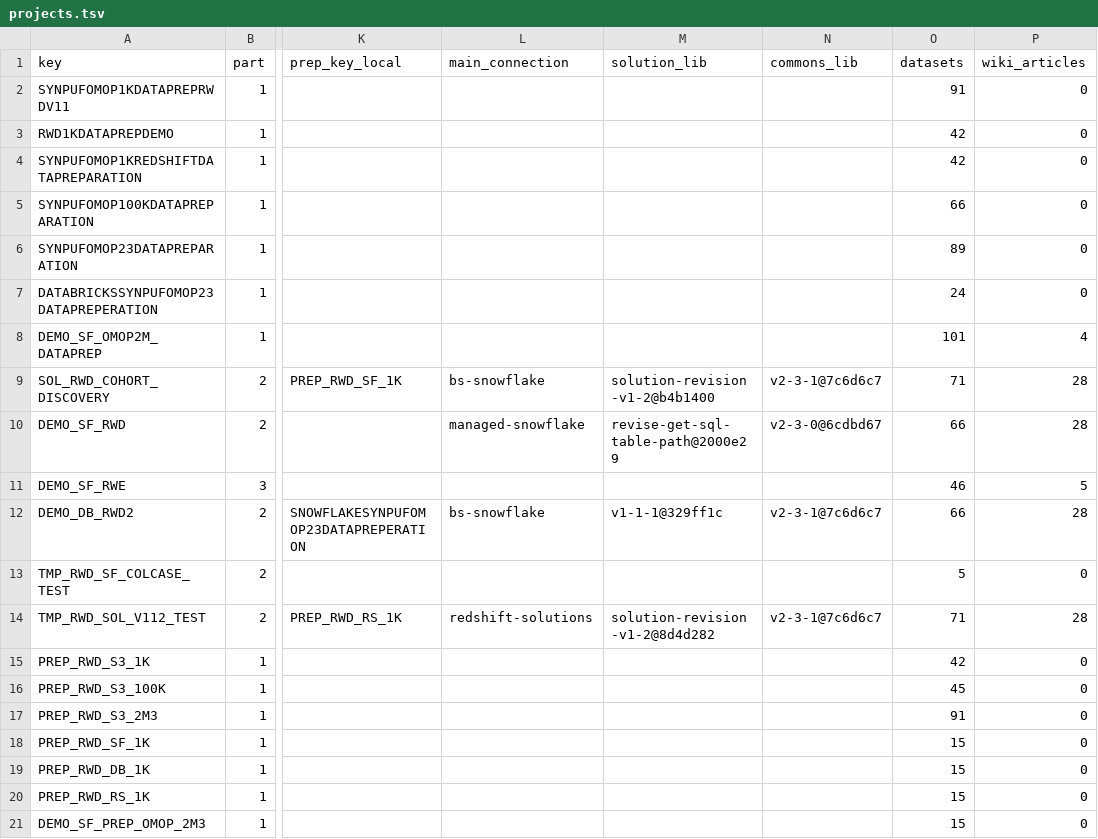
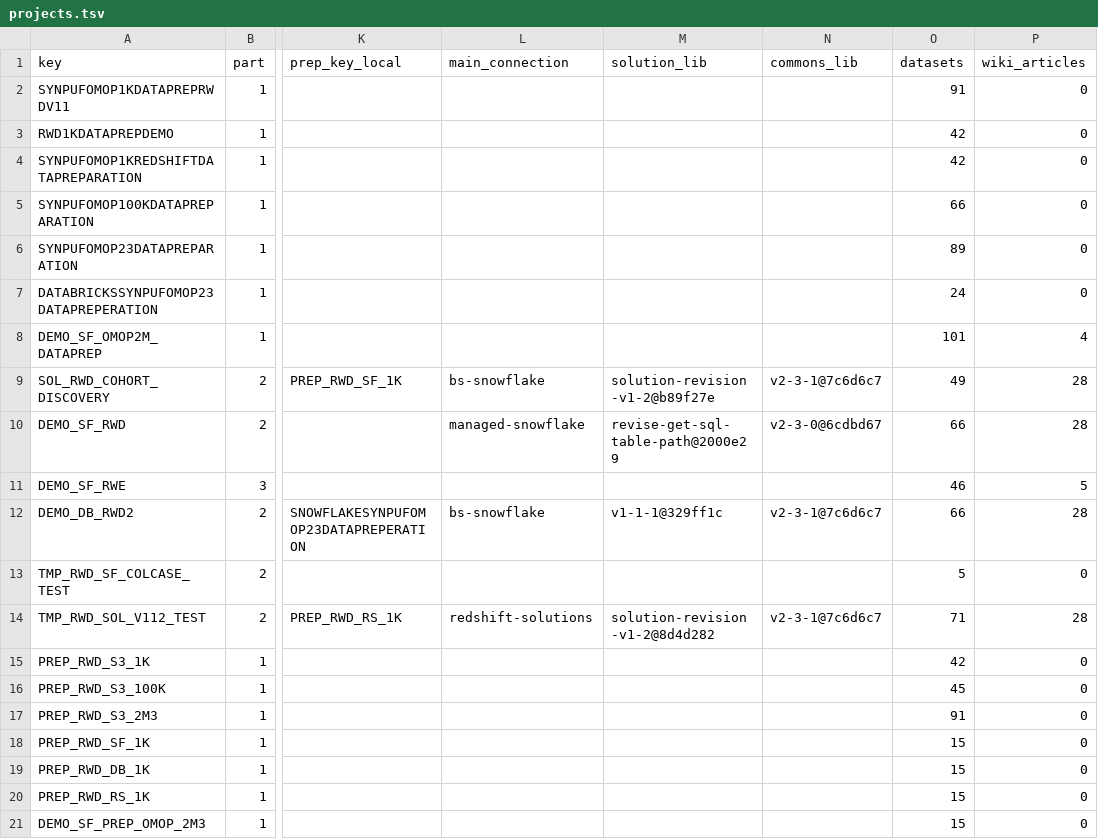
Before and after one commit to lhfudataiku/bs-rwe-assets, a TSV file: .index/projects.tsv, drawn as a sheet; only a part is shown, gaps mark what is left out; the diff names each change by its address in the sheet, - before the commit and + after, or states it on an @@ line.

```diff
--- a/.index/projects.tsv
+++ b/.index/projects.tsv
-M9 (solution_lib): solution-revision-v1-2@b4b1400
+M9 (solution_lib): solution-revision-v1-2@b89f27e
-O9 (datasets): 71
+O9 (datasets): 49
```
Also changed, not shown: .index/datasets.tsv, 10 other files.
